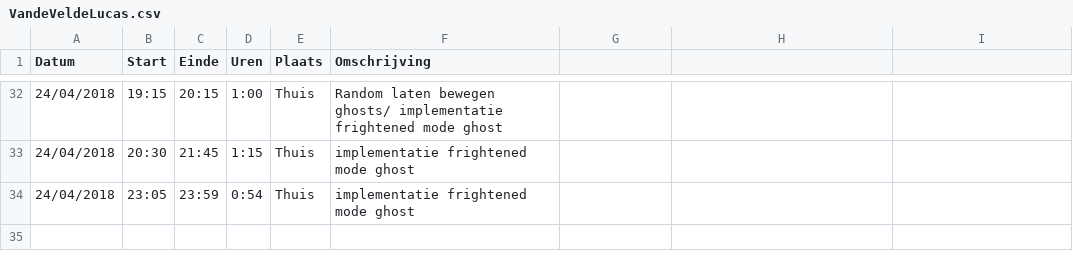
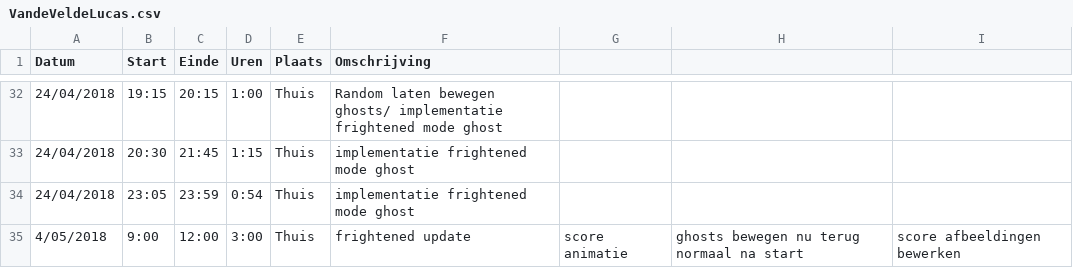
Before and after one commit to AvPelli/pacman_python, a CSV file: logboeken/VandeVeldeLucas.csv, drawn as a sheet; only a part is shown, gaps mark what is left out; the diff names each change by its address in the sheet, - before the commit and + after, or states it on an @@ line.

Commit message:
update @logboek lucas

```diff
--- a/logboeken/VandeVeldeLucas.csv
+++ b/logboeken/VandeVeldeLucas.csv
+row 35: 4/05/2018 | 9:00 | 12:00 | 3:00 | Thuis | frightened update | score animatie | ghosts bewegen nu terug normaal na start | score afbeeldingen bewerken
```
